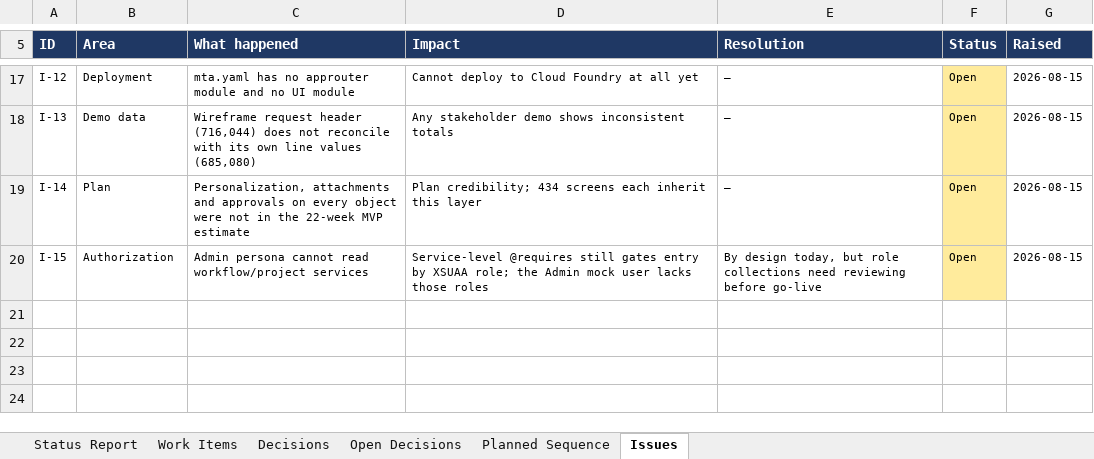
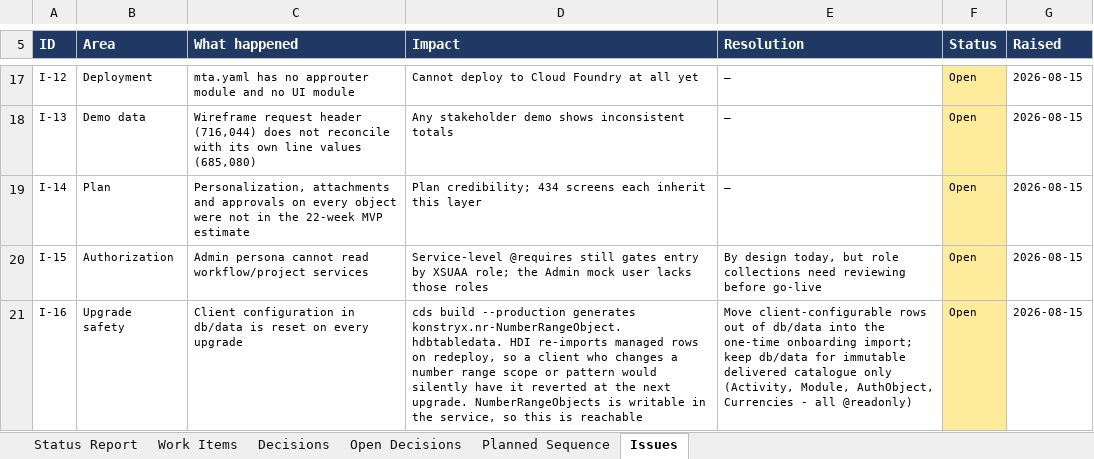
Before and after one commit to techmohdziya/KONSTRYX, an Excel workbook: KONSTRYX_Status_Tracker.xlsx, sheet Issues, drawn as a sheet; only a part is shown, gaps mark what is left out; values as stored, in another font and other column widths than the file's, no borders; the diff names each change by its address in the sheet, - before the commit and + after, or states it on an @@ line.

Commit message:
Log upgrade-safety issue: db/data resets client configuration on redeploy

```diff
--- a/KONSTRYX_Status_Tracker.xlsx (sheet Issues)
+++ b/KONSTRYX_Status_Tracker.xlsx (sheet Issues)
+row 21: I-16 | Upgrade safety | Client configuration in db/data is reset on every upgrade | cds build --production generates konstryx.nr-NumberRangeObject.hdbtabledata. HDI re-imports managed rows on redeploy, so a client who changes a number range scope or pattern would silently have it reverted at the next upgrade. NumberRangeObjects is writable in the service, so this is reachable | Move client-configurable rows out of db/data into the one-time onboarding import; keep db/data for immutable delivered catalogue only (Activity, Module, AuthObject, Currencies - all @readonly) | Open | 2026-08-15
```
Also changed, not shown: 1 other file.
